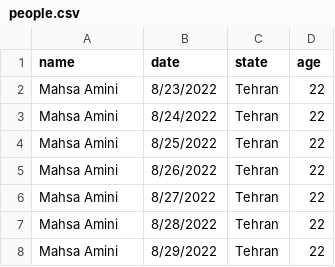
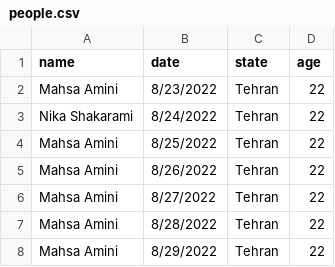
Before and after one commit to WLFreedom/irjs.github.io, a CSV file: public/data/people.csv, drawn as a sheet; only a part is shown.

Commit message:
update people list

```diff
--- a/public/data/people.csv
+++ b/public/data/people.csv
@@ -2,3 +2,3 @@ name,date,state,age
 Mahsa Amini,8/23/2022,Tehran,22
-Mahsa Amini,8/24/2022,Tehran,22
+Nika Shakarami,8/24/2022,Tehran,22
 Mahsa Amini,8/25/2022,Tehran,22
```
